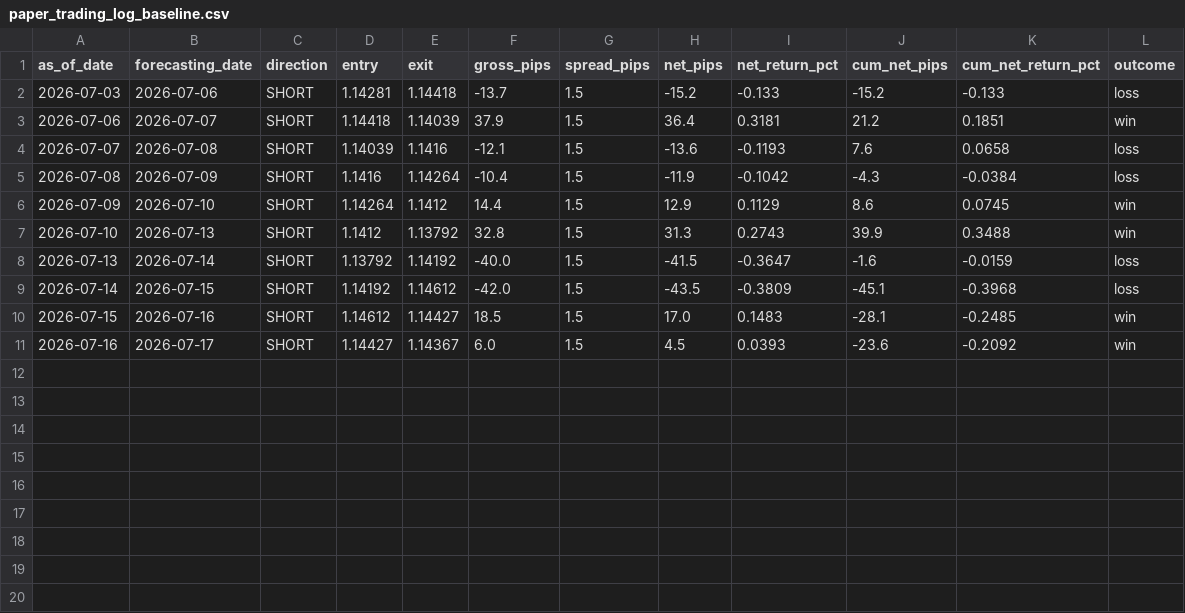
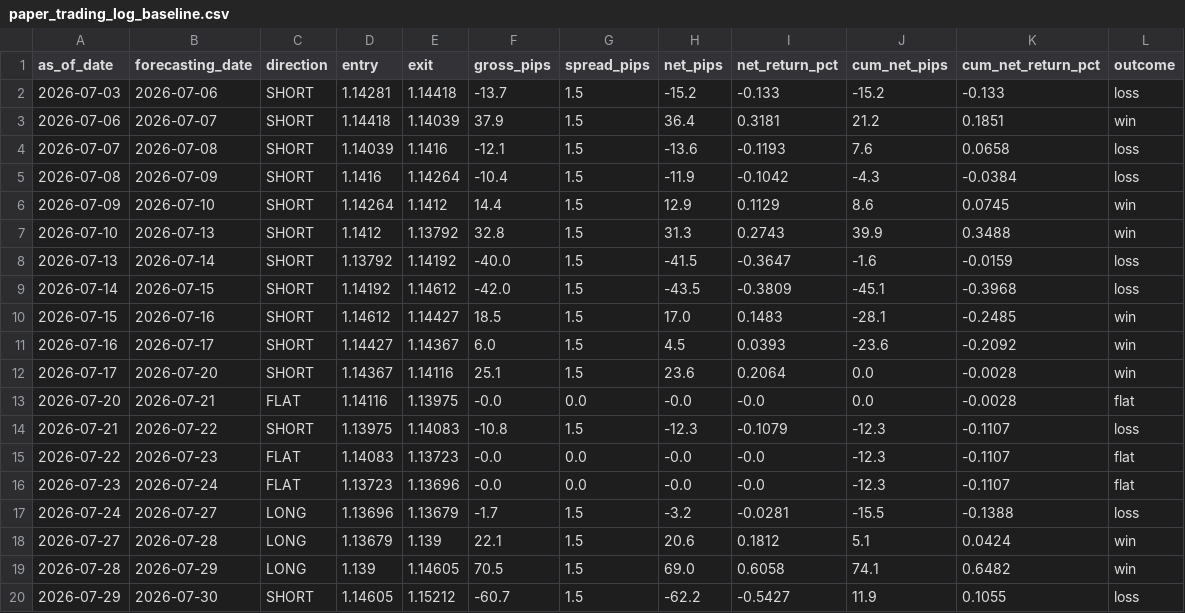
Before and after one commit to velizarMitov/EURUSD-prophet, a CSV file: results/paper_trading_log_baseline.csv, drawn as a sheet; the diff names each change by its address in the sheet, - before the commit and + after, or states it on an @@ line.

```diff
--- a/results/paper_trading_log_baseline.csv
+++ b/results/paper_trading_log_baseline.csv
+row 12: 2026-07-17 | 2026-07-20 | SHORT | 1.14367 | 1.14116 | 25.1 | 1.5 | 23.6 | 0.2064 | 0.0 | -0.0028 | win
+row 13: 2026-07-20 | 2026-07-21 | FLAT | 1.14116 | 1.13975 | -0.0 | 0.0 | -0.0 | -0.0 | 0.0 | -0.0028 | flat
+row 14: 2026-07-21 | 2026-07-22 | SHORT | 1.13975 | 1.14083 | -10.8 | 1.5 | -12.3 | -0.1079 | -12.3 | -0.1107 | loss
+row 15: 2026-07-22 | 2026-07-23 | FLAT | 1.14083 | 1.13723 | -0.0 | 0.0 | -0.0 | -0.0 | -12.3 | -0.1107 | flat
+row 16: 2026-07-23 | 2026-07-24 | FLAT | 1.13723 | 1.13696 | -0.0 | 0.0 | -0.0 | -0.0 | -12.3 | -0.1107 | flat
+row 17: 2026-07-24 | 2026-07-27 | LONG | 1.13696 | 1.13679 | -1.7 | 1.5 | -3.2 | -0.0281 | -15.5 | -0.1388 | loss
+row 18: 2026-07-27 | 2026-07-28 | LONG | 1.13679 | 1.139 | 22.1 | 1.5 | 20.6 | 0.1812 | 5.1 | 0.0424 | win
+row 19: 2026-07-28 | 2026-07-29 | LONG | 1.139 | 1.14605 | 70.5 | 1.5 | 69.0 | 0.6058 | 74.1 | 0.6482 | win
+row 20: 2026-07-29 | 2026-07-30 | SHORT | 1.14605 | 1.15212 | -60.7 | 1.5 | -62.2 | -0.5427 | 11.9 | 0.1055 | loss
```
Also changed, not shown: results/h1_direction_log.csv, results/paper_trading_log_macro.csv, 20 other files.
